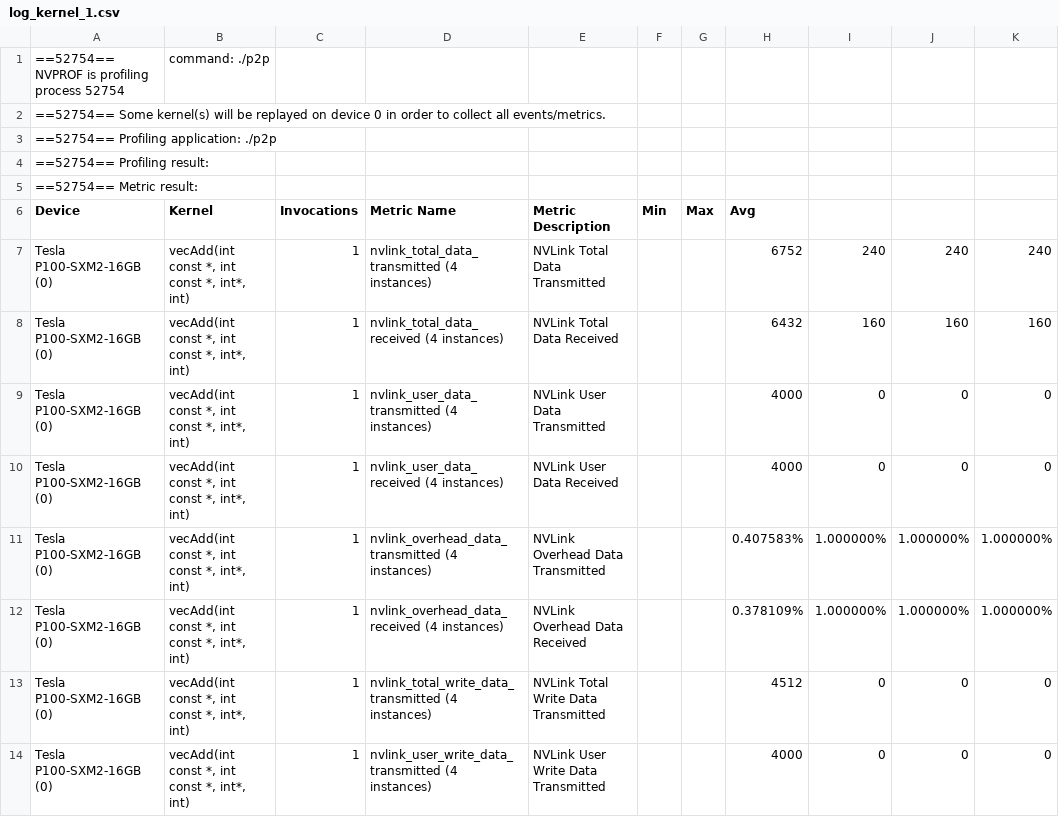
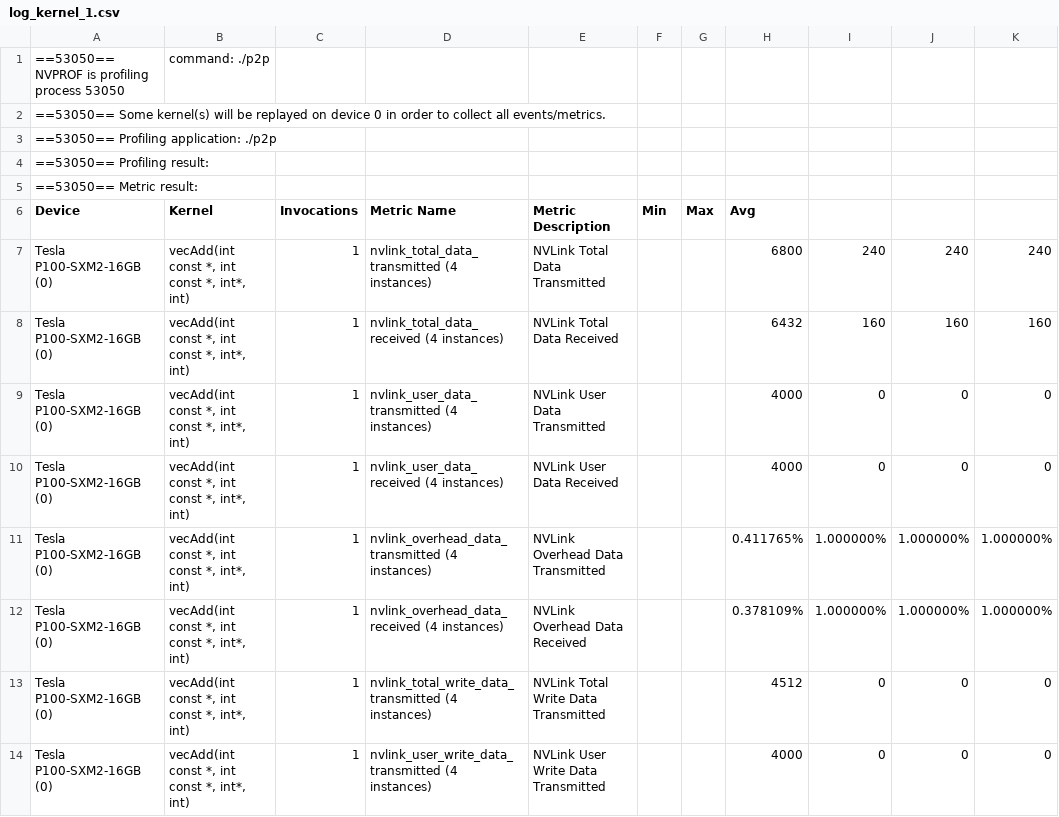
Before and after one commit to RavanN700/multiGPU, a CSV file: examples/data/log_kernel_1.csv, drawn as a sheet; only a part is shown.

```diff
--- a/examples/data/log_kernel_1.csv
+++ b/examples/data/log_kernel_1.csv
@@ -1,8 +1,8 @@
-==52754== NVPROF is profiling process 52754, command: ./p2p
-==52754== Some kernel(s) will be replayed on device 0 in order to collect all events/metrics.
-==52754== Profiling application: ./p2p
-==52754== Profiling result:
-==52754== Metric result:
+==53050== NVPROF is profiling process 53050, command: ./p2p
+==53050== Some kernel(s) will be replayed on device 0 in order to collect all events/metrics.
+==53050== Profiling application: ./p2p
+==53050== Profiling result:
+==53050== Metric result:
 "Device","Kernel","Invocations","Metric Name","Metric Description","Min","Max","Avg"
-"Tesla P100-SXM2-16GB (0)","vecAdd(int const *, int const *, int*, int)",1,"nvlink_total_data_transmitted (4 instances)","NVLink Total Data Transmitted",,,6752,240,240,240
+"Tesla P100-SXM2-16GB (0)","vecAdd(int const *, int const *, int*, int)",1,"nvlink_total_data_transmitted (4 instances)","NVLink Total Data Transmitted",,,6800,240,240,240
 "Tesla P100-SXM2-16GB (0)","vecAdd(int const *, int const *, int*, int)",1,"nvlink_total_data_received (4 instances)","NVLink Total Data Received",,,6432,160,160,160
@@ -10,3 +10,3 @@
 "Tesla P100-SXM2-16GB (0)","vecAdd(int const *, int const *, int*, int)",1,"nvlink_user_data_received (4 instances)","NVLink User Data Received",,,4000,0,0,0
-"Tesla P100-SXM2-16GB (0)","vecAdd(int const *, int const *, int*, int)",1,"nvlink_overhead_data_transmitted (4 instances)","NVLink Overhead Data Transmitted",,,0.407583%,1.000000%,1.000000%,1.000000%
+"Tesla P100-SXM2-16GB (0)","vecAdd(int const *, int const *, int*, int)",1,"nvlink_overhead_data_transmitted (4 instances)","NVLink Overhead Data Transmitted",,,0.411765%,1.000000%,1.000000%,1.000000%
 "Tesla P100-SXM2-16GB (0)","vecAdd(int const *, int const *, int*, int)",1,"nvlink_overhead_data_received (4 instances)","NVLink Overhead Data Received",,,0.378109%,1.000000%,1.000000%,1.000000%
```
Also changed, not shown: examples/data/log_kernel_2.csv, examples/data/log_kernel_3.csv, 4 other files.
